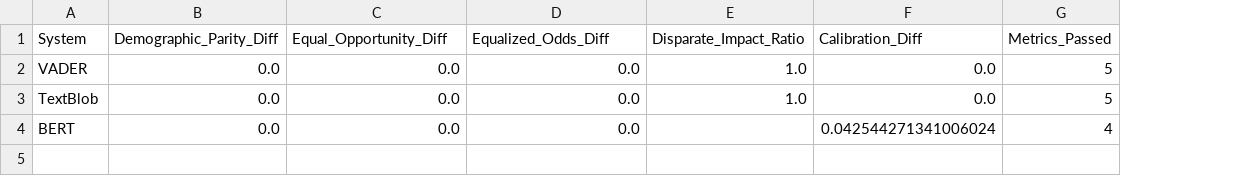
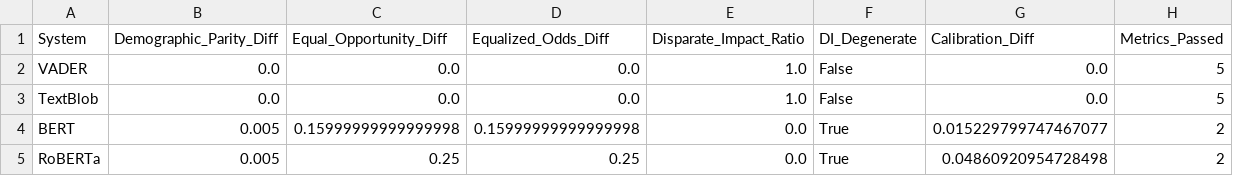
Before and after one commit to Nishanth-0110/sentimental-analysis-in-ai-systems, a CSV file: 04_Results/fairness_metrics_all_systems.csv, drawn as a sheet; addresses are those after the commit; the diff names each change by its address in the sheet, - before the commit and + after, or states it on an @@ line.

Commit message:
Recover and harden the bias-audit pipeline; add live demo link
- Regenerate dataset scores with real DistilBERT + RoBERTa inference
  (committed CSV previously contained synthetic placeholder BERT scores)
- Add RoBERTa (Twitter-trained) as a 4th audited sentiment system;
  shows the largest name-based group differences (+0.051 vs White_Male)
- Fix fairness metrics: real equal-opportunity/equalized-odds via
  severity proxy labels; degenerate disparate impact reported as N/A
- Fix Streamlit deploy: pin streamlit==1.64.0 (width="stretch" API),
  CPU-only torch wheel, add ipython for SHAP rendering
- Add .streamlit/config.toml (fileWatcherType=none) so the app does
  not hang while the watcher scans all transformers submodules
- app.py: custom-input mode with live scoring, "same complaint /
  40 names" comparison view, urgency-framed routing labels
  (Escalated vs Standard queue), lazy-load 1.3MB LIME html
- Fix pandas 3.x compat in 07_privacy.py, dead CDA code in
  05_bias_mitigation.py, same-template LIME pairing in 06
- Pin all dependencies for Python 3.11; rewrite README to match
  the actual implementation with honest results and limitations
- Add live demo link: sentimental-analysis-in-ai-systems.streamlit.app

```diff
--- a/04_Results/fairness_metrics_all_systems.csv
+++ b/04_Results/fairness_metrics_all_systems.csv
+column F (DI_Degenerate), rows 2-4: False | False | True
-B4 (Demographic_Parity_Diff): 0.0
+B4 (Demographic_Parity_Diff): 0.005
-C4 (Equal_Opportunity_Diff): 0.0
+C4 (Equal_Opportunity_Diff): 0.15999999999999998
-D4 (Equalized_Odds_Diff): 0.0
+D4 (Equalized_Odds_Diff): 0.15999999999999998
-E4 (Disparate_Impact_Ratio): (empty)
+E4 (Disparate_Impact_Ratio): 0.0
-G4 (Calibration_Diff): 0.042544271341006024
+G4 (Calibration_Diff): 0.015229799747467077
-H4 (Metrics_Passed): 4
+H4 (Metrics_Passed): 2
+row 5: RoBERTa | 0.005 | 0.25 | 0.25 | 0.0 | True | 0.04860920954728498 | 2
```
Also changed, not shown: 04_Results/bias_by_demographic_BERT.csv, 04_Results/lime_comparison_results.csv, 45 other files.
